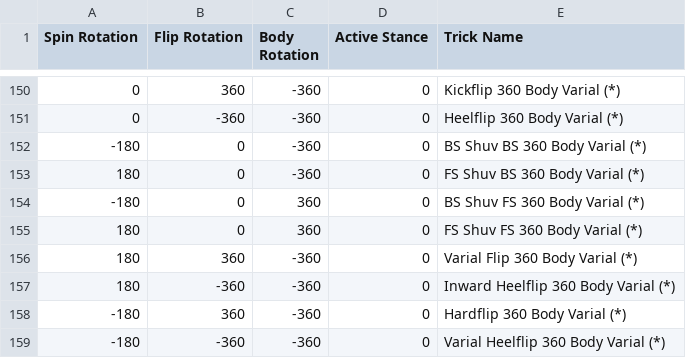
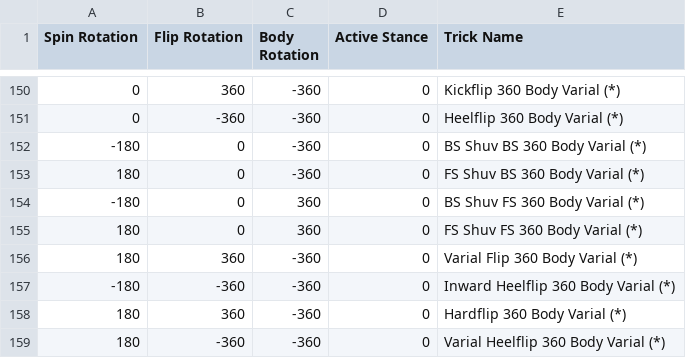
Before and after one commit to NathanReeves/flip-trick-visualizer, a CSV file: trick_names.csv, drawn as a sheet; only a part is shown, gaps mark what is left out.

```diff
--- a/trick_names.csv
+++ b/trick_names.csv
@@ -156,4 +156,4 @@ Spin Rotation,Flip Rotation,Body Rotation,Active Stance,Trick Name
 180,360,-360,0,Varial Flip 360 Body Varial (*)
-180,-360,-360,0,Inward Heelflip 360 Body Varial (*)
--180,360,-360,0,Hardflip 360 Body Varial (*)
--180,-360,-360,0,Varial Heelflip 360 Body Varial (*)
+-180,-360,-360,0,Inward Heelflip 360 Body Varial (*)
+180,360,-360,0,Hardflip 360 Body Varial (*)
+180,-360,-360,0,Varial Heelflip 360 Body Varial (*)
```
Also changed, not shown: 1 other file.
